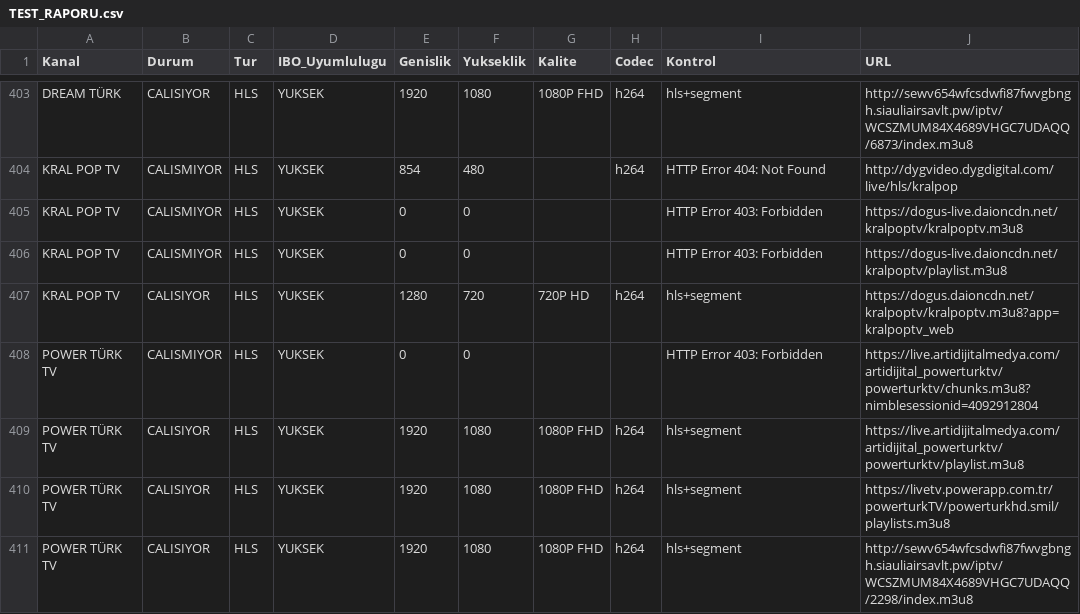
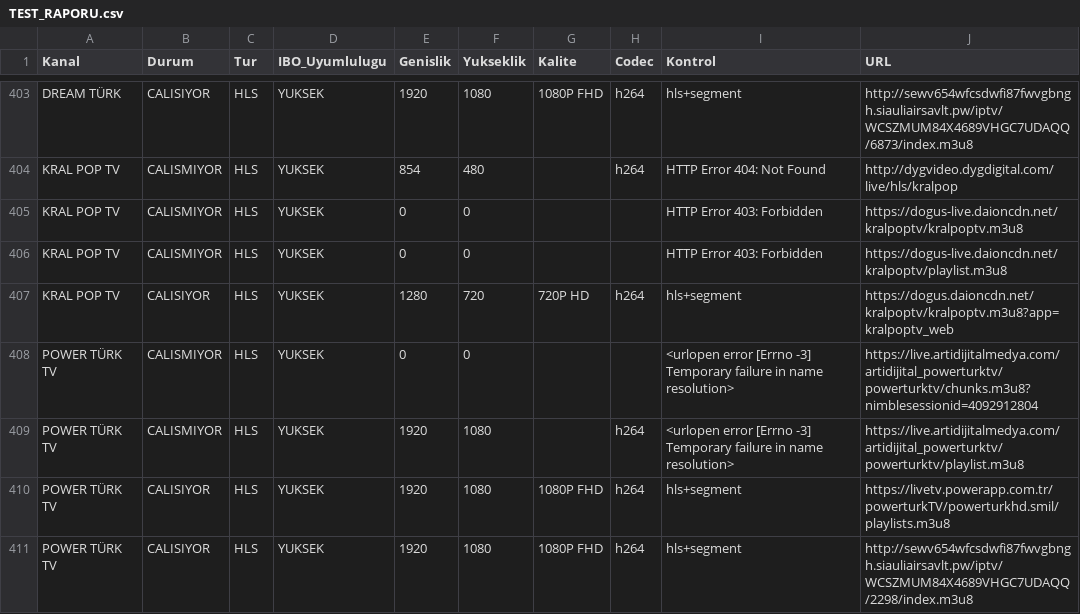
Before and after one commit to Madsc55/madsc-tv, a CSV file: TEST_RAPORU.csv, drawn as a sheet; only a part is shown, gaps mark what is left out; the diff covers the shown part only.

```diff
--- a/TEST_RAPORU.csv
+++ b/TEST_RAPORU.csv
@@ -407,4 +407,4 @@ KRAL POP TV,CALISMIYOR,HLS,YUKSEK,0,0,,,HTTP Error 403: Forbidden,https://dogus-
 KRAL POP TV,CALISIYOR,HLS,YUKSEK,1280,720,720P HD,h264,hls+segment,https://dogus.daioncdn.net/kralpoptv/kralpoptv.m3u8?app=kralpoptv_web
-POWER TÜRK TV,CALISMIYOR,HLS,YUKSEK,0,0,,,HTTP Error 403: Forbidden,https://live.artidijitalmedya.com/artidijital_powerturktv/powerturktv/chunks.m3u8?nimblesessionid=4092912804
-POWER TÜRK TV,CALISIYOR,HLS,YUKSEK,1920,1080,1080P FHD,h264,hls+segment,https://live.artidijitalmedya.com/artidijital_powerturktv/powerturktv/playlist.m3u8
+POWER TÜRK TV,CALISMIYOR,HLS,YUKSEK,0,0,,,<urlopen error [Errno -3] Temporary failure in name resolution>,https://live.artidijitalmedya.com/artidijital_powerturktv/powerturktv/chunks.m3u8?nimblesessionid=4092912804
+POWER TÜRK TV,CALISMIYOR,HLS,YUKSEK,1920,1080,,h264,<urlopen error [Errno -3] Temporary failure in name resolution>,https://live.artidijitalmedya.com/artidijital_powerturktv/powerturktv/playlist.m3u8
 POWER TÜRK TV,CALISIYOR,HLS,YUKSEK,1920,1080,1080P FHD,h264,hls+segment,https://livetv.powerapp.com.tr/powerturkTV/powerturkhd.smil/playlists.m3u8
```
Also changed, not shown: 10 removed rows and 81 edited cells elsewhere in this file, 2 other files.
